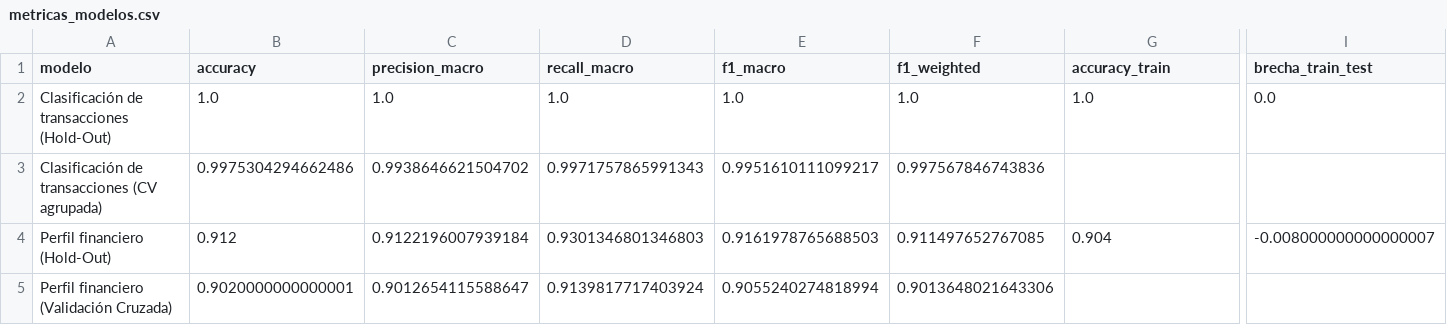
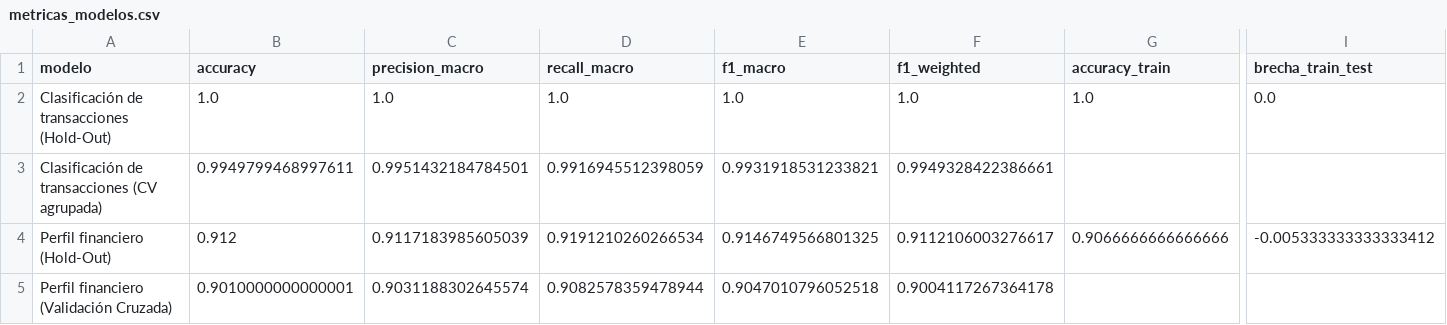
Before and after one commit to No-Country-simulation/G9-FinanceAI-Team29, a CSV file: AI-Service/models/metricas_modelos.csv, drawn as a sheet; only a part is shown, gaps mark what is left out; the diff names each change by its address in the sheet, - before the commit and + after, or states it on an @@ line.

```diff
--- a/AI-Service/models/metricas_modelos.csv
+++ b/AI-Service/models/metricas_modelos.csv
-B3 (accuracy): 0.9975304294662486
+B3 (accuracy): 0.9949799468997611
-C3 (precision_macro): 0.9938646621504702
+C3 (precision_macro): 0.9951432184784501
-D3 (recall_macro): 0.9971757865991343
+D3 (recall_macro): 0.9916945512398059
-E3 (f1_macro): 0.9951610111099217
+E3 (f1_macro): 0.9931918531233821
-F3 (f1_weighted): 0.997567846743836
+F3 (f1_weighted): 0.9949328422386661
-C4 (precision_macro): 0.9122196007939184
+C4 (precision_macro): 0.9117183985605039
-D4 (recall_macro): 0.9301346801346803
+D4 (recall_macro): 0.9191210260266534
-E4 (f1_macro): 0.9161978765688503
+E4 (f1_macro): 0.9146749566801325
-F4 (f1_weighted): 0.911497652767085
+F4 (f1_weighted): 0.9112106003276617
-G4 (accuracy_train): 0.904
+G4 (accuracy_train): 0.9066666666666666
-I4 (brecha_train_test): -0.008000000000000007
+I4 (brecha_train_test): -0.005333333333333412
-B5 (accuracy): 0.9020000000000001
+B5 (accuracy): 0.9010000000000001
-C5 (precision_macro): 0.9012654115588647
+C5 (precision_macro): 0.9031188302645574
-D5 (recall_macro): 0.9139817717403924
+D5 (recall_macro): 0.9082578359478944
-E5 (f1_macro): 0.9055240274818994
+E5 (f1_macro): 0.9047010796052518
-F5 (f1_weighted): 0.9013648021643306
+F5 (f1_weighted): 0.9004117267364178
```
Also changed, not shown: AI-Service/data/raw/usuarios_sinteticos.csv, 8 other files.
